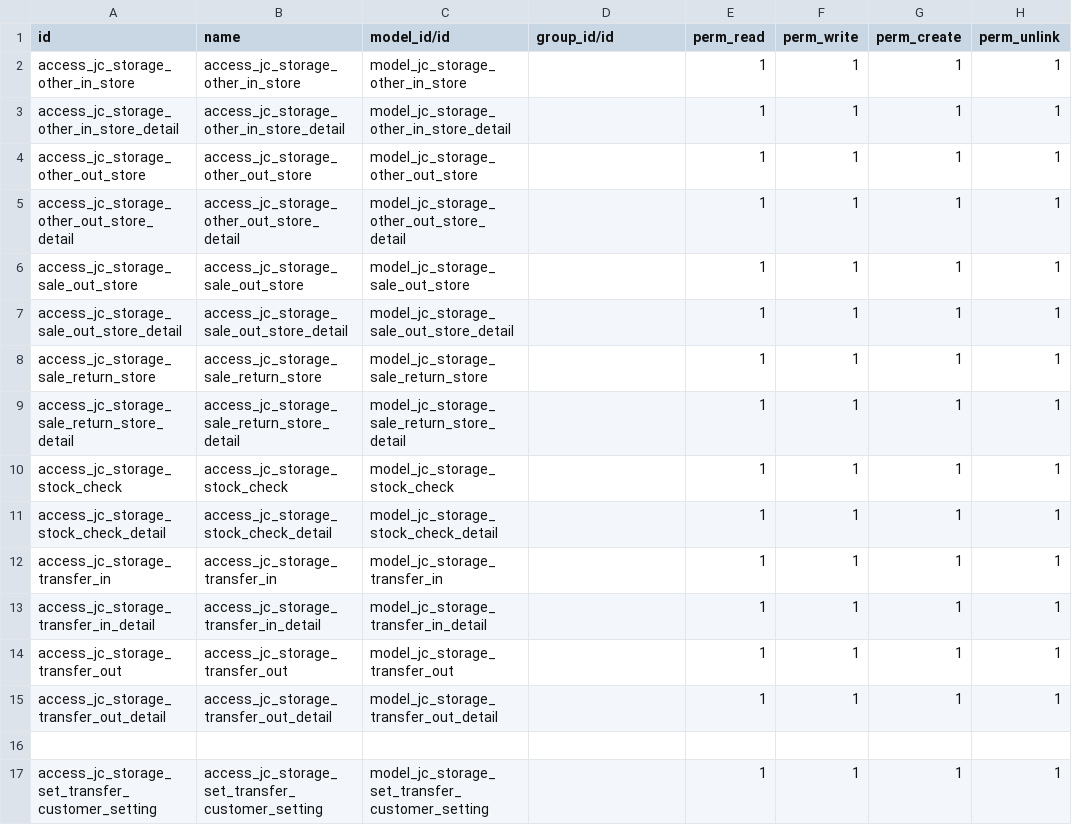
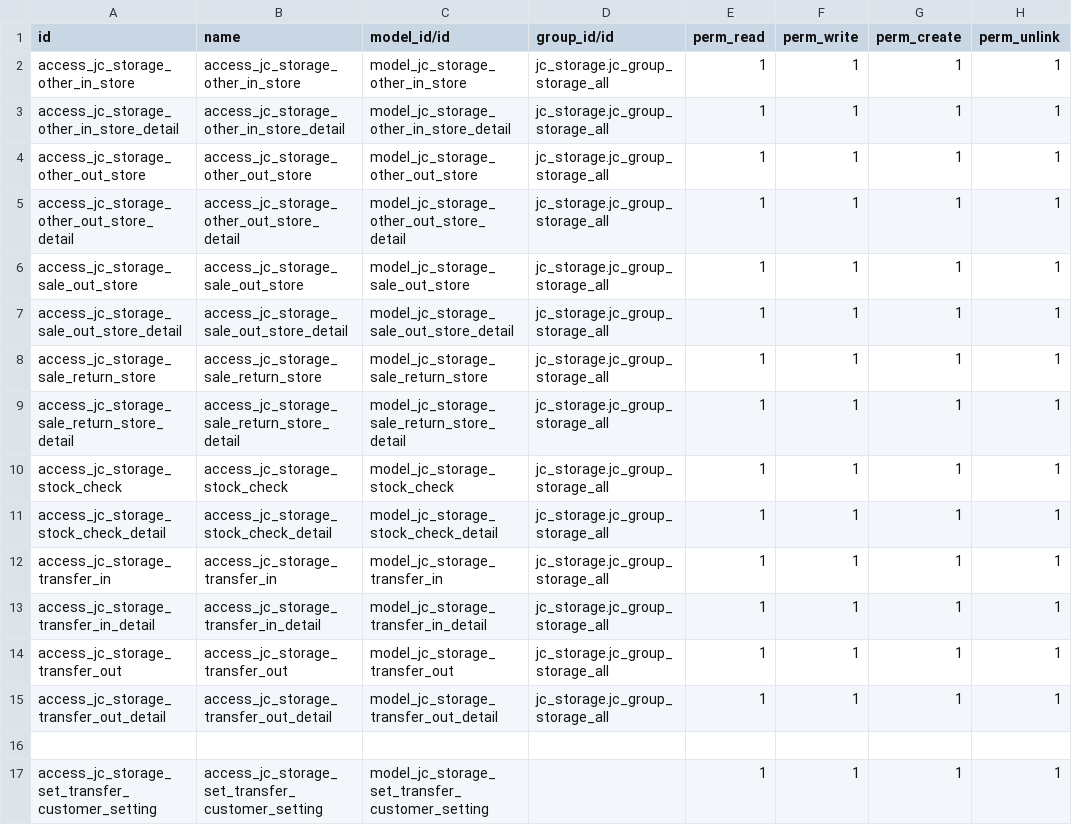
Before and after one commit to Eric2015-8/studyDemo, a CSV file: jc_storage/security/ir.model.access.csv, drawn as a sheet.

```diff
--- a/jc_storage/security/ir.model.access.csv
+++ b/jc_storage/security/ir.model.access.csv
@@ -1,16 +1,16 @@
 id,name,model_id/id,group_id/id,perm_read,perm_write,perm_create,perm_unlink
-access_jc_storage_other_in_store,access_jc_storage_other_in_store,model_jc_storage_other_in_store,,1,1,1,1
-access_jc_storage_other_in_store_detail,access_jc_storage_other_in_store_detail,model_jc_storage_other_in_store_detail,,1,1,1,1
-access_jc_storage_other_out_store,access_jc_storage_other_out_store,model_jc_storage_other_out_store,,1,1,1,1
-access_jc_storage_other_out_store_detail,access_jc_storage_other_out_store_detail,model_jc_storage_other_out_store_detail,,1,1,1,1
-access_jc_storage_sale_out_store,access_jc_storage_sale_out_store,model_jc_storage_sale_out_store,,1,1,1,1
-access_jc_storage_sale_out_store_detail,access_jc_storage_sale_out_store_detail,model_jc_storage_sale_out_store_detail,,1,1,1,1
-access_jc_storage_sale_return_store,access_jc_storage_sale_return_store,model_jc_storage_sale_return_store,,1,1,1,1
-access_jc_storage_sale_return_store_detail,access_jc_storage_sale_return_store_detail,model_jc_storage_sale_return_store_detail,,1,1,1,1
-access_jc_storage_stock_check,access_jc_storage_stock_check,model_jc_storage_stock_check,,1,1,1,1
-access_jc_storage_stock_check_detail,access_jc_storage_stock_check_detail,model_jc_storage_stock_check_detail,,1,1,1,1
-access_jc_storage_transfer_in,access_jc_storage_transfer_in,model_jc_storage_transfer_in,,1,1,1,1
-access_jc_storage_transfer_in_detail,access_jc_storage_transfer_in_detail,model_jc_storage_transfer_in_detail,,1,1,1,1
-access_jc_storage_transfer_out,access_jc_storage_transfer_out,model_jc_storage_transfer_out,,1,1,1,1
-access_jc_storage_transfer_out_detail,access_jc_storage_transfer_out_detail,model_jc_storage_transfer_out_detail,,1,1,1,1
+access_jc_storage_other_in_store,access_jc_storage_other_in_store,model_jc_storage_other_in_store,jc_storage.jc_group_storage_all,1,1,1,1
+access_jc_storage_other_in_store_detail,access_jc_storage_other_in_store_detail,model_jc_storage_other_in_store_detail,jc_storage.jc_group_storage_all,1,1,1,1
+access_jc_storage_other_out_store,access_jc_storage_other_out_store,model_jc_storage_other_out_store,jc_storage.jc_group_storage_all,1,1,1,1
+access_jc_storage_other_out_store_detail,access_jc_storage_other_out_store_detail,model_jc_storage_other_out_store_detail,jc_storage.jc_group_storage_all,1,1,1,1
+access_jc_storage_sale_out_store,access_jc_storage_sale_out_store,model_jc_storage_sale_out_store,jc_storage.jc_group_storage_all,1,1,1,1
+access_jc_storage_sale_out_store_detail,access_jc_storage_sale_out_store_detail,model_jc_storage_sale_out_store_detail,jc_storage.jc_group_storage_all,1,1,1,1
+access_jc_storage_sale_return_store,access_jc_storage_sale_return_store,model_jc_storage_sale_return_store,jc_storage.jc_group_storage_all,1,1,1,1
+access_jc_storage_sale_return_store_detail,access_jc_storage_sale_return_store_detail,model_jc_storage_sale_return_store_detail,jc_storage.jc_group_storage_all,1,1,1,1
+access_jc_storage_stock_check,access_jc_storage_stock_check,model_jc_storage_stock_check,jc_storage.jc_group_storage_all,1,1,1,1
+access_jc_storage_stock_check_detail,access_jc_storage_stock_check_detail,model_jc_storage_stock_check_detail,jc_storage.jc_group_storage_all,1,1,1,1
+access_jc_storage_transfer_in,access_jc_storage_transfer_in,model_jc_storage_transfer_in,jc_storage.jc_group_storage_all,1,1,1,1
+access_jc_storage_transfer_in_detail,access_jc_storage_transfer_in_detail,model_jc_storage_transfer_in_detail,jc_storage.jc_group_storage_all,1,1,1,1
+access_jc_storage_transfer_out,access_jc_storage_transfer_out,model_jc_storage_transfer_out,jc_storage.jc_group_storage_all,1,1,1,1
+access_jc_storage_transfer_out_detail,access_jc_storage_transfer_out_detail,model_jc_storage_transfer_out_detail,jc_storage.jc_group_storage_all,1,1,1,1
 
```
Also changed, not shown: jc_finance/security/ir.model.access.csv.
